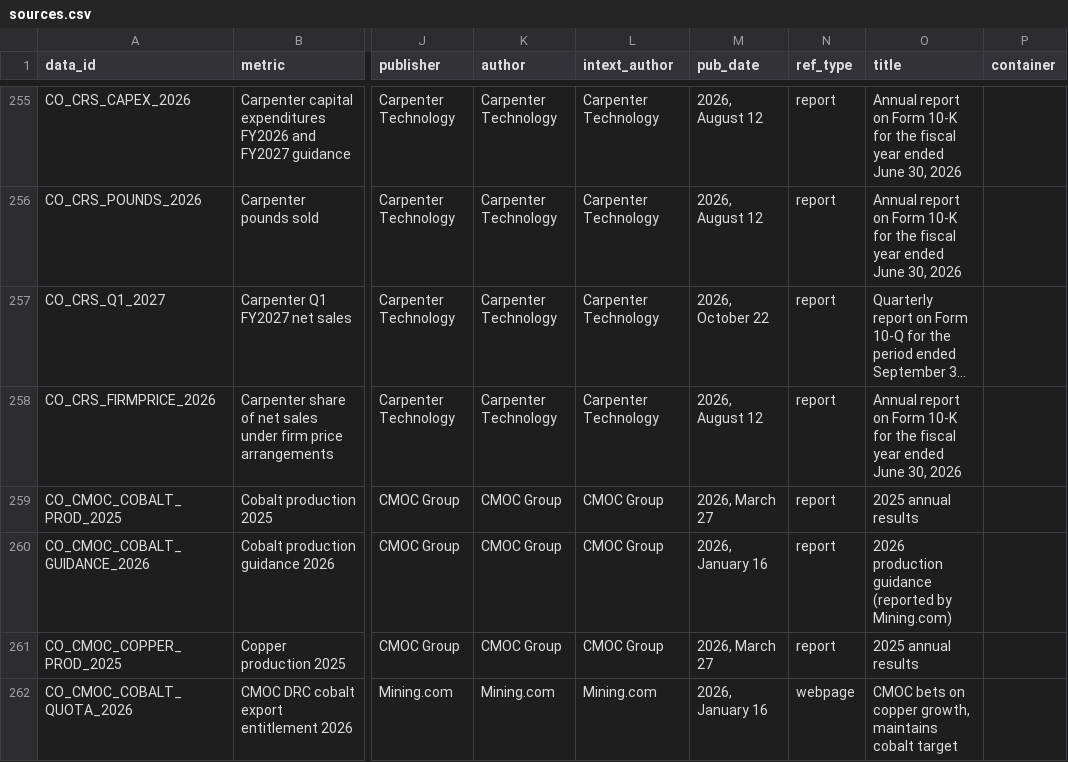
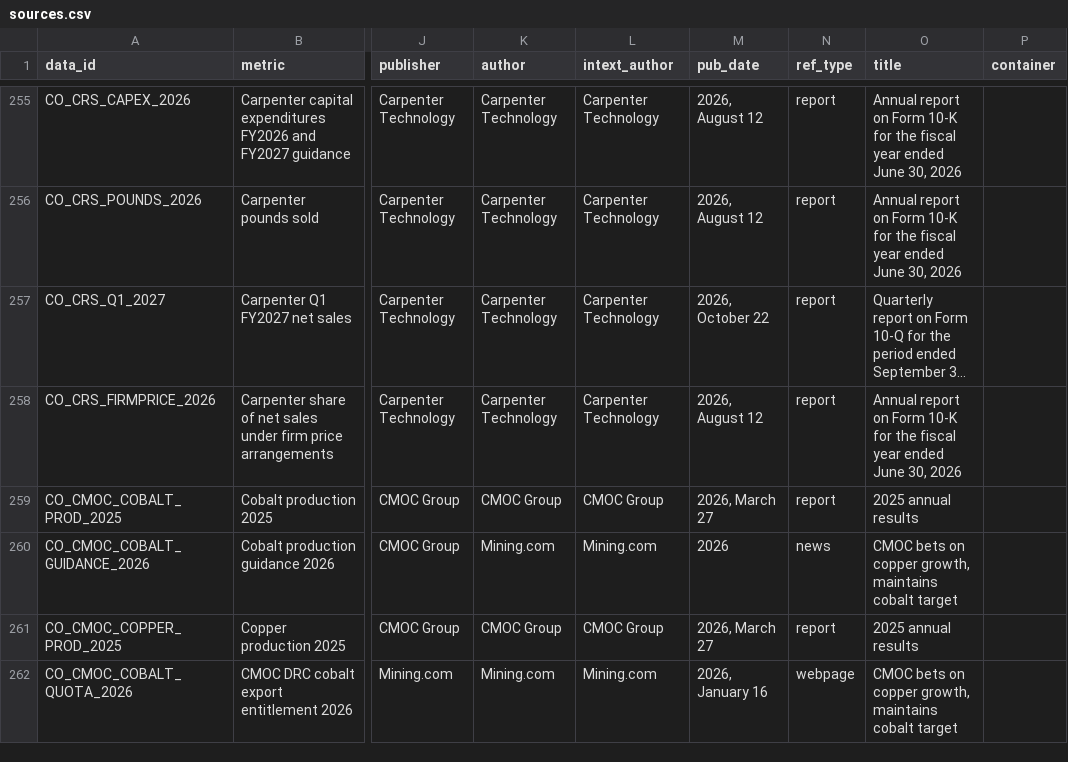
Before and after one commit to sarahgarzond/metals-strategy-2035, a CSV file: data/sources.csv, drawn as a sheet; only a part is shown, gaps mark what is left out; long unchanged cells end in …; the diff covers the shown part only; the diff names each change by its address in the sheet, - before the commit and + after, or states it on an @@ line.

```diff
--- a/data/sources.csv
+++ b/data/sources.csv
-K260 (author): CMOC Group
+K260 (author): Mining.com
-L260 (intext_author): CMOC Group
+L260 (intext_author): Mining.com
-M260 (pub_date): 2026, January 16
+M260 (pub_date): 2026
-N260 (ref_type): report
+N260 (ref_type): news
-O260 (title): 2026 production guidance (reported by Mining.com)
+O260 (title): CMOC bets on copper growth, maintains cobalt target
```
Also changed, not shown: 17 edited cells elsewhere in this file, 1 other file.
